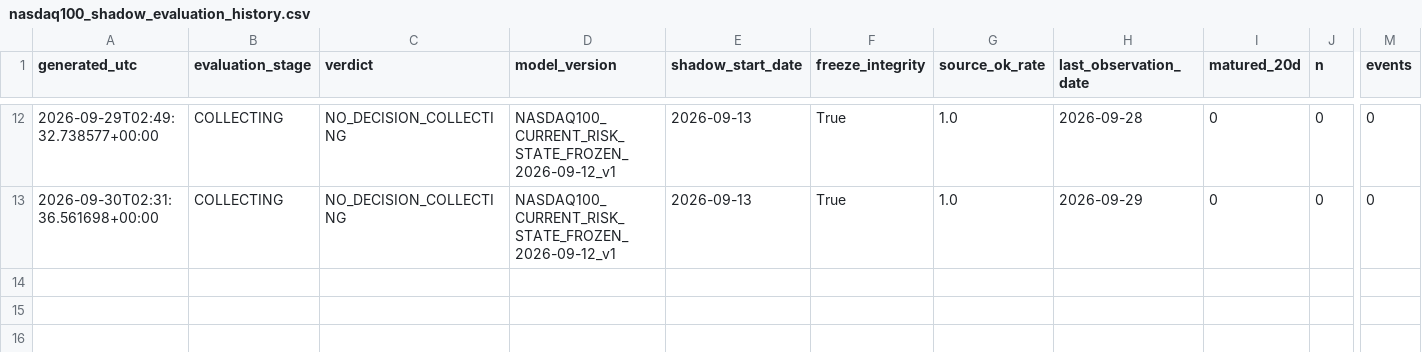
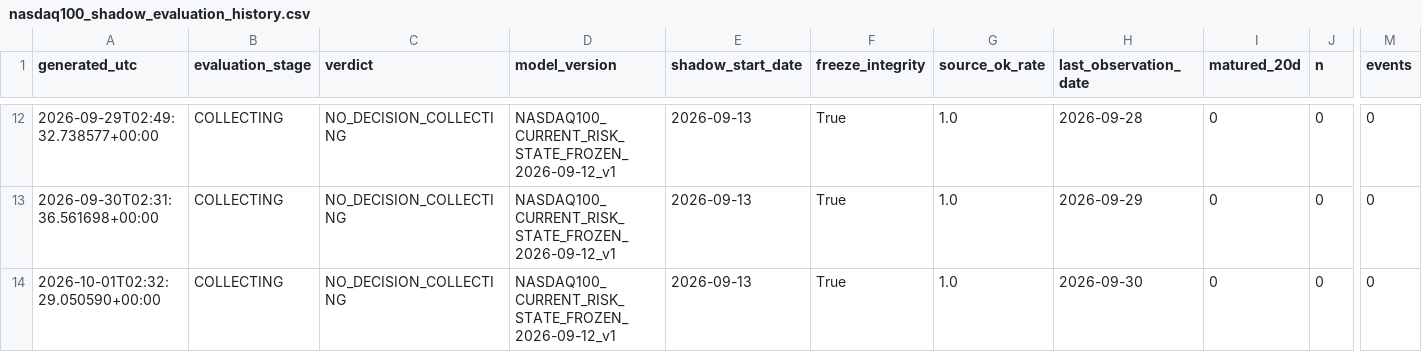
Before and after one commit to bolzp85-gif/regime_backtest, a CSV file: shadow_logs/nasdaq100_shadow_evaluation_history.csv, drawn as a sheet; only a part is shown, gaps mark what is left out; rows hold the shown columns only; the diff names each change by its address in the sheet, - before the commit and + after, or states it on an @@ line.

```diff
--- a/shadow_logs/nasdaq100_shadow_evaluation_history.csv
+++ b/shadow_logs/nasdaq100_shadow_evaluation_history.csv
+row 14: 2026-10-01T02:32:29.050590+00:00 | COLLECTING | NO_DECISION_COLLECTING | NASDAQ100_CURRENT_RISK_STATE_FROZEN_2026-09-12_v1 | 2026-09-13 | True | 1.0 | 2026-09-30 | 0 | 0 | 0
```
Also changed, not shown: shadow_logs/nasdaq100_shadow_evaluation_summary.csv, shadow_logs/nasdaq100_shadow_log.csv, 2 other files.
